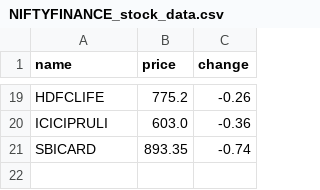
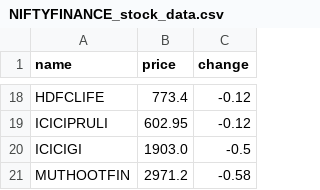
Before and after one commit to SxryxnshS5/Heatmap-react, a CSV file: public/Scraped_data/NIFTYFINANCE_stock_data.csv, drawn as a sheet; only a part is shown, gaps mark what is left out; removed rows and columns are numbered as before the commit, all else as after; the diff covers the shown part only; the diff names each change by its address in the sheet, - before the commit and + after, or states it on an @@ line.

```diff
--- a/public/Scraped_data/NIFTYFINANCE_stock_data.csv
+++ b/public/Scraped_data/NIFTYFINANCE_stock_data.csv
-B18 (price): 775.2
+B18 (price): 773.4
-C18 (change): -0.26
+C18 (change): -0.12
-B19 (price): 603.0
+B19 (price): 602.95
-C19 (change): -0.36
+C19 (change): -0.12
-row 21: SBICARD | 893.35 | -0.74
+row 20: ICICIGI | 1903.0 | -0.5
+row 21: MUTHOOTFIN | 2971.2 | -0.58
```
Also changed, not shown: 11 added rows, 12 removed rows and 10 edited cells elsewhere in this file, public/Scraped_data/BANKNIFTY_stock_data.csv, public/Scraped_data/NIFTYCONSUMP_stock_data.csv, 6 other files.
